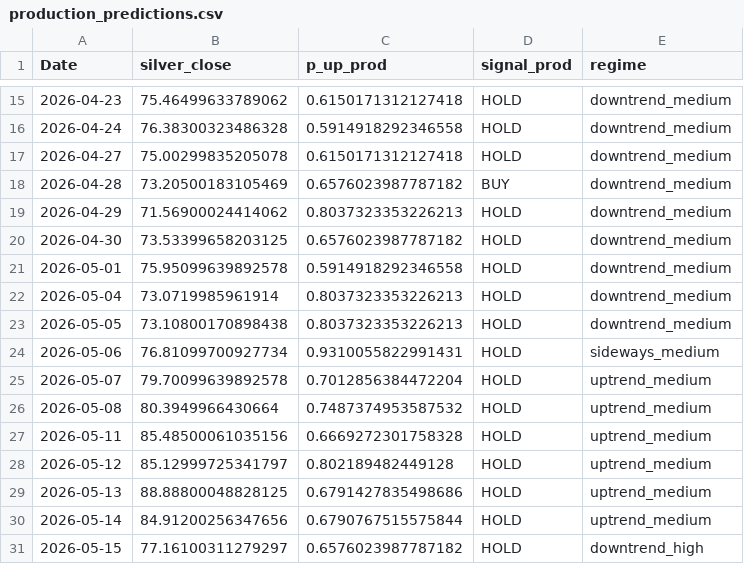
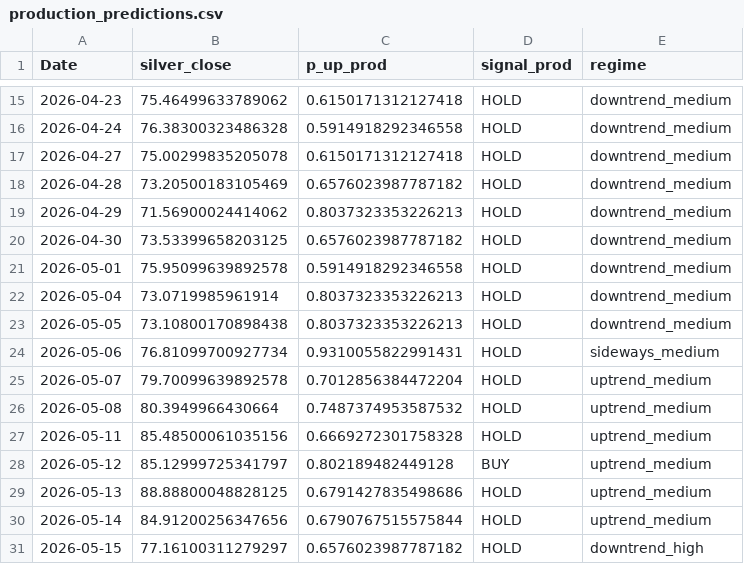
Before and after one commit to Timofey03/silver_trading_assistant_eda, a CSV file: baseline_outputs_prod/production_predictions.csv, drawn as a sheet; only a part is shown, gaps mark what is left out.

```diff
--- a/baseline_outputs_prod/production_predictions.csv
+++ b/baseline_outputs_prod/production_predictions.csv
@@ -17,3 +17,3 @@ Date,silver_close,p_up_prod,signal_prod,regime
 2026-04-27,75.00299835205078,0.6150171312127418,HOLD,downtrend_medium
-2026-04-28,73.20500183105469,0.6576023987787182,BUY,downtrend_medium
+2026-04-28,73.20500183105469,0.6576023987787182,HOLD,downtrend_medium
 2026-04-29,71.56900024414062,0.8037323353226213,HOLD,downtrend_medium
@@ -27,3 +27,3 @@ Date,silver_close,p_up_prod,signal_prod,regime
 2026-05-11,85.48500061035156,0.6669272301758328,HOLD,uptrend_medium
-2026-05-12,85.12999725341797,0.802189482449128,HOLD,uptrend_medium
+2026-05-12,85.12999725341797,0.802189482449128,BUY,uptrend_medium
 2026-05-13,88.88800048828125,0.6791427835498686,HOLD,uptrend_medium
```
Also changed, not shown: 15 other files.
